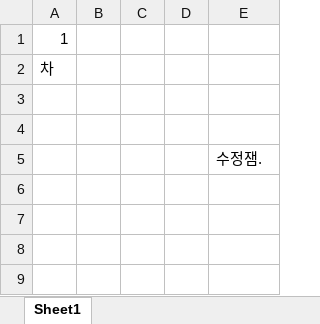
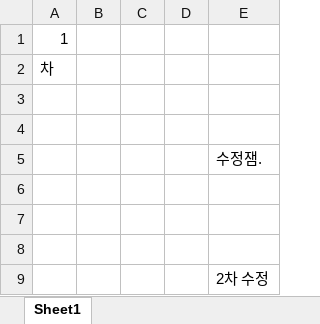
Before and after one commit to bigshow55555/bigshow, an Excel workbook: 새 Microsoft Excel 워크시트.xlsx, sheet Sheet1, drawn as a sheet; values as stored, in another font and other column widths than the file's, no borders; the diff names each change by its address in the sheet, - before the commit and + after, or states it on an @@ line.

Commit message:
2차수정.

```diff
--- a/새 Microsoft Excel 워크시트.xlsx (sheet Sheet1)
+++ b/새 Microsoft Excel 워크시트.xlsx (sheet Sheet1)
+row 6: (empty)
+row 7: (empty)
+row 8: (empty)
+row 9:  |  |  |  | 2차 수정
```
